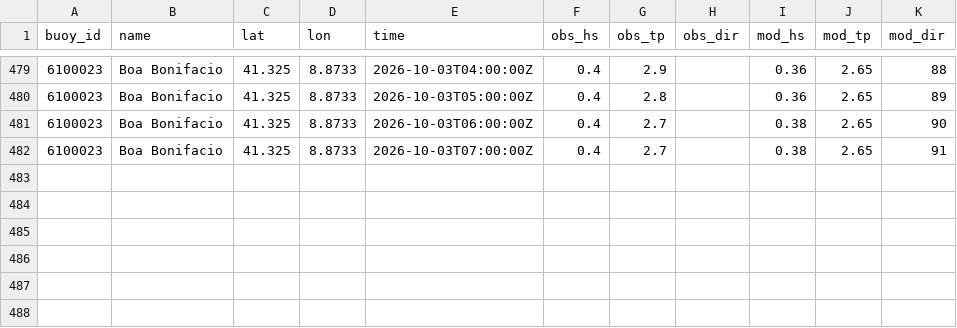
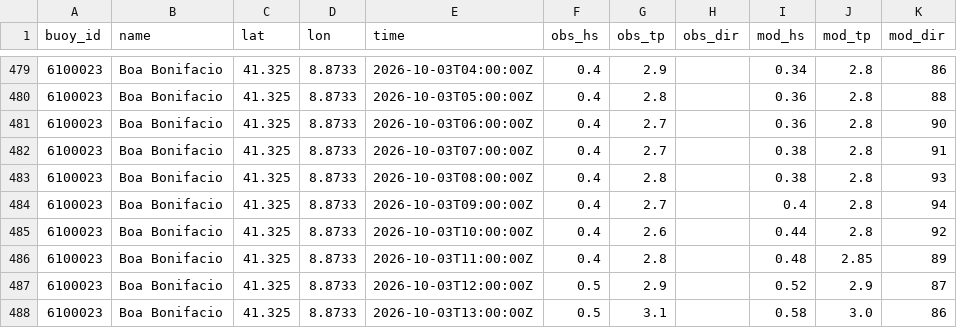
Before and after one commit to devskip/waves, a CSV file: buoy_history.csv, drawn as a sheet; only a part is shown, gaps mark what is left out; the diff covers the shown part only.

```diff
--- a/buoy_history.csv
+++ b/buoy_history.csv
@@ -479,4 +479,10 @@ buoy_id,name,lat,lon,time,obs_hs,obs_tp,obs_dir,mod_hs,mod_tp,mod_dir
-6100023,Boa Bonifacio,41.325,8.8733,2026-10-03T04:00:00Z,0.4,2.9,,0.36,2.65,88
-6100023,Boa Bonifacio,41.325,8.8733,2026-10-03T05:00:00Z,0.4,2.8,,0.36,2.65,89
-6100023,Boa Bonifacio,41.325,8.8733,2026-10-03T06:00:00Z,0.4,2.7,,0.38,2.65,90
-6100023,Boa Bonifacio,41.325,8.8733,2026-10-03T07:00:00Z,0.4,2.7,,0.38,2.65,91
+6100023,Boa Bonifacio,41.325,8.8733,2026-10-03T04:00:00Z,0.4,2.9,,0.34,2.8,86
+6100023,Boa Bonifacio,41.325,8.8733,2026-10-03T05:00:00Z,0.4,2.8,,0.36,2.8,88
+6100023,Boa Bonifacio,41.325,8.8733,2026-10-03T06:00:00Z,0.4,2.7,,0.36,2.8,90
+6100023,Boa Bonifacio,41.325,8.8733,2026-10-03T07:00:00Z,0.4,2.7,,0.38,2.8,91
+6100023,Boa Bonifacio,41.325,8.8733,2026-10-03T08:00:00Z,0.4,2.8,,0.38,2.8,93
+6100023,Boa Bonifacio,41.325,8.8733,2026-10-03T09:00:00Z,0.4,2.7,,0.4,2.8,94
+6100023,Boa Bonifacio,41.325,8.8733,2026-10-03T10:00:00Z,0.4,2.6,,0.44,2.8,92
+6100023,Boa Bonifacio,41.325,8.8733,2026-10-03T11:00:00Z,0.4,2.8,,0.48,2.85,89
+6100023,Boa Bonifacio,41.325,8.8733,2026-10-03T12:00:00Z,0.5,2.9,,0.52,2.9,87
+6100023,Boa Bonifacio,41.325,8.8733,2026-10-03T13:00:00Z,0.5,3.1,,0.58,3.0,86
```
Also changed, not shown: 64 edited cells elsewhere in this file, 1 other file.
